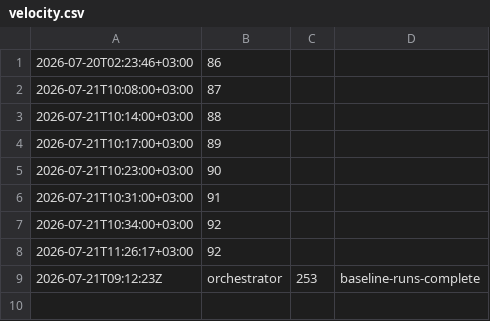
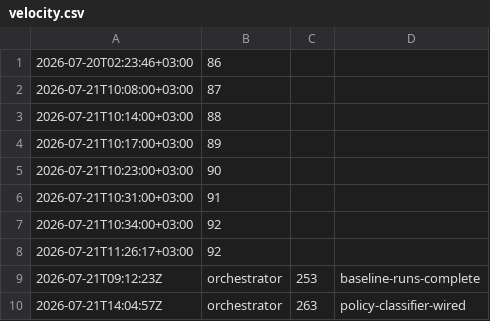
Before and after one commit to corpunum/OpenLunum, a CSV file: reports/orchestrator/velocity.csv, drawn as a sheet.

Commit message:
fix(cli,core): wire policy-classifier into pipeline command and surface heuristic warning (#263) (#286)
- Export classifyContent, classifyByCategory, CATEGORY_METADATA, ELIGIBLE_CATEGORIES,
  NATURAL_ONLY_CATEGORIES, ALL_CATEGORIES, RISK_LEVELS, PolicyClassificationInput,
  RiskLevel, CategoryMetadata from @corpunum/lunum public index
- runPipelineCommand now calls classifyByCategory() on input text instead of
  hardcoding category='simple_fact' and risk='low' from CLI defaults
- When falling through to deriveSurfaceSidecar (no LLM sem available),
  a top-level 'warning' field is added to the JSON output making the
  heuristic path explicit and not suitable for safety gating
- All existing tests pass (# fail 0 across core, eval, cli, mcp)

Closes #263

Co-authored-by: Antonis <antonis@corpunum.com>

```diff
--- a/reports/orchestrator/velocity.csv
+++ b/reports/orchestrator/velocity.csv
@@ -9 +9,2 @@
 2026-07-21T09:12:23Z,orchestrator,253,baseline-runs-complete
+2026-07-21T14:04:57Z,orchestrator,263,policy-classifier-wired
```
Also changed, not shown: 2 other files.
